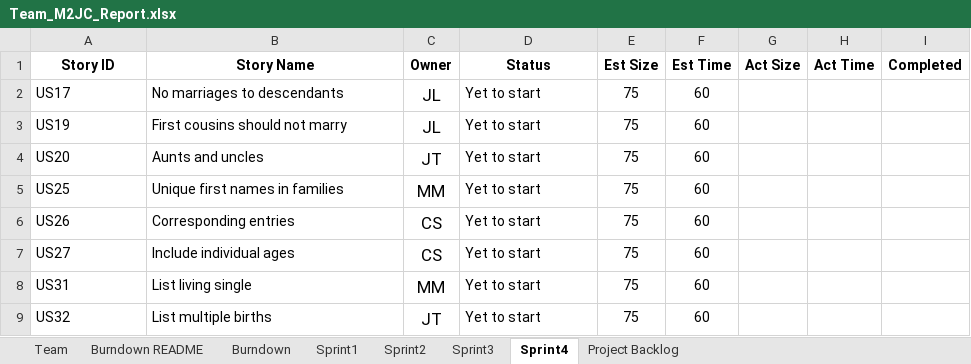
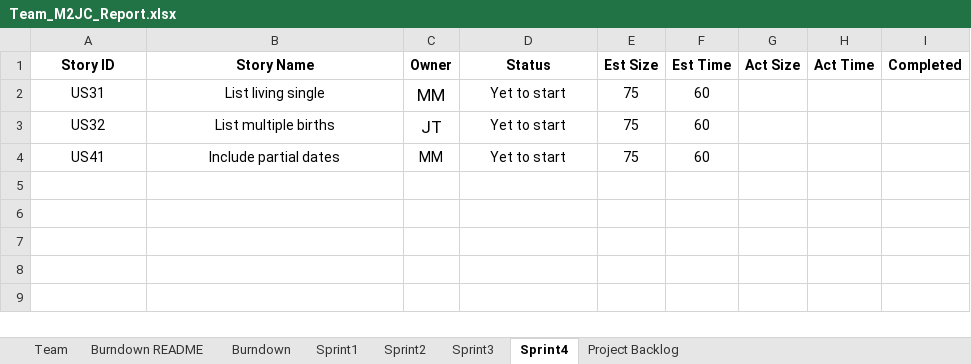
Before and after one commit to jtraweek/555, an Excel workbook: Documentation/Team_M2JC_Report.xlsx, sheet Sprint4, drawn as a sheet; values as stored, in another font and other column widths than the file's, no borders; 1 other sheet too large or unreadable and not compared; removed rows and columns are numbered as before the commit, all else as after; the diff names each change by its address in the sheet, - before the commit and + after, or states it on an @@ line.

Commit message:
updated

```diff
--- a/Documentation/Team_M2JC_Report.xlsx (sheet Sprint4)
+++ b/Documentation/Team_M2JC_Report.xlsx (sheet Sprint4)
-row 2: US17 | No marriages to descendants | JL | Yet to start | 75 | 60
-row 3: US19 | First cousins should not marry | JL | Yet to start | 75 | 60
-row 4: US20 | Aunts and uncles | JT | Yet to start | 75 | 60
-row 5: US25 | Unique first names in families | MM | Yet to start | 75 | 60
-row 6: US26 | Corresponding entries | CS | Yet to start | 75 | 60
-row 7: US27 | Include individual ages | CS | Yet to start | 75 | 60
-A2:B3 alignment: left
+A2:B3 alignment: center
-D2:D3 alignment: left
+D2:D3 alignment: center
+row 4: US41 | Include partial dates | MM | Yet to start | 75 | 60
```
Also changed, not shown: charts or pictures.
